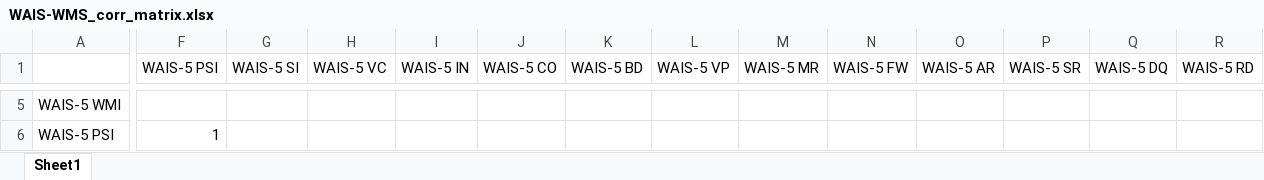
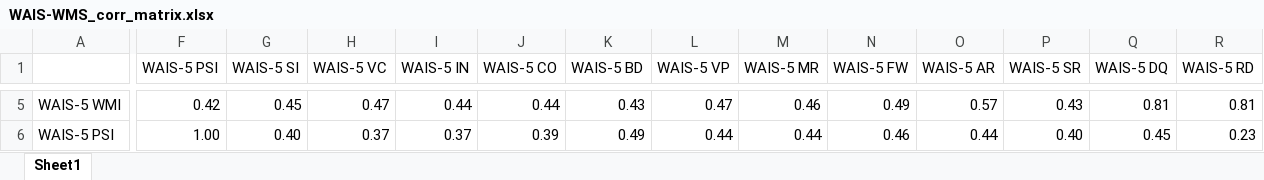
Before and after one commit to cegaudet7/neuro_mcmc_app1, an Excel workbook: WAIS-WMS_corr_matrix.xlsx, sheet Sheet1, drawn as a sheet; only a part is shown, gaps mark what is left out; values as stored, in another font and other column widths than the file's, no borders; the diff covers the shown part only; the diff names each change by its address in the sheet, - before the commit and + after, or states it on an @@ line.

```diff
--- a/WAIS-WMS_corr_matrix.xlsx (sheet Sheet1)
+++ b/WAIS-WMS_corr_matrix.xlsx (sheet Sheet1)
-F5 (WAIS-5 PSI): (empty)
+F5 (WAIS-5 PSI): 0.42
-G5 (WAIS-5 SI): (empty)
+G5 (WAIS-5 SI): 0.45
-H5 (WAIS-5 VC): (empty)
+H5 (WAIS-5 VC): 0.47
-I5 (WAIS-5 IN): (empty)
+I5 (WAIS-5 IN): 0.44
-J5 (WAIS-5 CO): (empty)
+J5 (WAIS-5 CO): 0.44
-K5 (WAIS-5 BD): (empty)
+K5 (WAIS-5 BD): 0.43
-L5 (WAIS-5 VP): (empty)
+L5 (WAIS-5 VP): 0.47
-M5 (WAIS-5 MR): (empty)
+M5 (WAIS-5 MR): 0.46
-N5 (WAIS-5 FW): (empty)
+N5 (WAIS-5 FW): 0.49
-O5 (WAIS-5 AR): (empty)
+O5 (WAIS-5 AR): 0.57
-P5 (WAIS-5 SR): (empty)
+P5 (WAIS-5 SR): 0.43
-Q5 (WAIS-5 DQ): (empty)
+Q5 (WAIS-5 DQ): 0.81
-R5 (WAIS-5 RD): (empty)
+R5 (WAIS-5 RD): 0.81
-F6 (WAIS-5 PSI): 1
+F6 (WAIS-5 PSI): 1.00
-G6 (WAIS-5 SI): (empty)
+G6 (WAIS-5 SI): 0.40
-H6 (WAIS-5 VC): (empty)
+H6 (WAIS-5 VC): 0.37
-I6 (WAIS-5 IN): (empty)
+I6 (WAIS-5 IN): 0.37
-J6 (WAIS-5 CO): (empty)
+J6 (WAIS-5 CO): 0.39
-K6 (WAIS-5 BD): (empty)
+K6 (WAIS-5 BD): 0.49
-L6 (WAIS-5 VP): (empty)
+L6 (WAIS-5 VP): 0.44
-M6 (WAIS-5 MR): (empty)
+M6 (WAIS-5 MR): 0.44
-N6 (WAIS-5 FW): (empty)
+N6 (WAIS-5 FW): 0.46
-O6 (WAIS-5 AR): (empty)
+O6 (WAIS-5 AR): 0.44
-P6 (WAIS-5 SR): (empty)
+P6 (WAIS-5 SR): 0.40
-Q6 (WAIS-5 DQ): (empty)
+Q6 (WAIS-5 DQ): 0.45
-R6 (WAIS-5 RD): (empty)
+R6 (WAIS-5 RD): 0.23
```
Also changed, not shown: 1 added row, 1 removed row and 711 edited cells elsewhere in this sheet, 1 other file.
